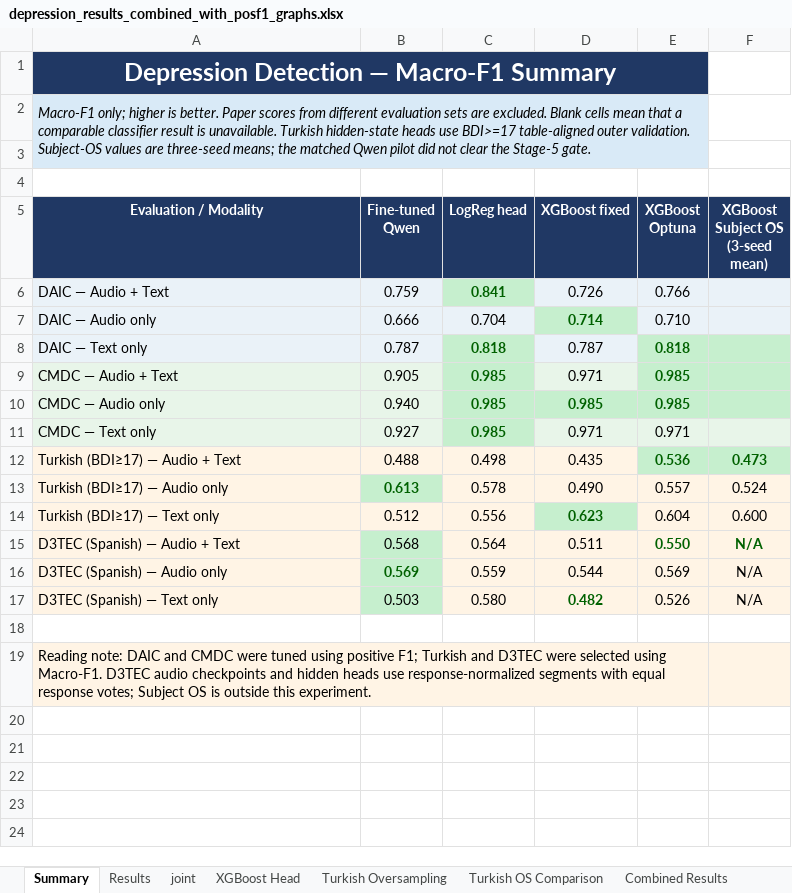
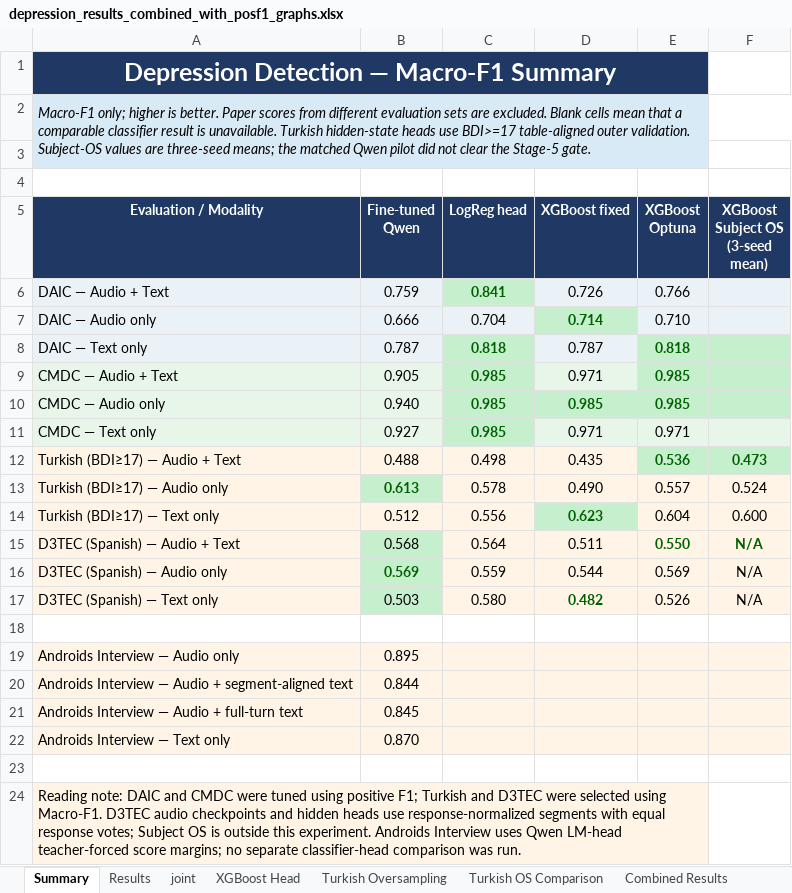
Before and after one commit to emreYilmaz28845/LLM-Depression, an Excel workbook: depression_results_combined_with_posf1_graphs.xlsx, sheet Summary, drawn as a sheet; values as stored, in another font and other column widths than the file's, no borders; charts and pictures not drawn; addresses are those after the commit; the diff names each change by its address in the sheet, - before the commit and + after, or states it on an @@ line.

Commit message:
Add Androids results to comparison workbook

```diff
--- a/depression_results_combined_with_posf1_graphs.xlsx (sheet Summary)
+++ b/depression_results_combined_with_posf1_graphs.xlsx (sheet Summary)
+row 19: Androids Interview — Audio only | 0.895
+row 20: Androids Interview — Audio + segment-aligned text | 0.844
+row 21: Androids Interview — Audio + full-turn text | 0.845
+row 22: Androids Interview — Text only | 0.870
+row 23: (empty)
-A24 (Evaluation / Modality): …this experiment.
+A24 (Evaluation / Modality): …this experiment. Androids Interview uses Qwen LM-head teacher-forced score margins; no separate classifier-head comparison was run.
-F24 fill: #FFF4E5
+F24 fill: none
```
Also changed, not shown: sheet Combined Results, sheet Results, other sheet tabs, charts or pictures.
